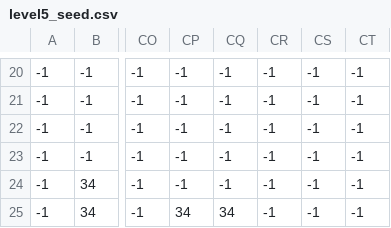
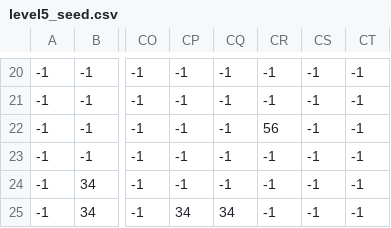
Before and after one commit to NightRain5212/ECNU2024_pygame, a CSV file: main/mapseed/level5_seed.csv, drawn as a sheet; only a part is shown, gaps mark what is left out; the diff names each change by its address in the sheet, - before the commit and + after, or states it on an @@ line.

```diff
--- a/main/mapseed/level5_seed.csv
+++ b/main/mapseed/level5_seed.csv
-CR22: -1
+CR22: 56
```
Also changed, not shown: 1 other file.
